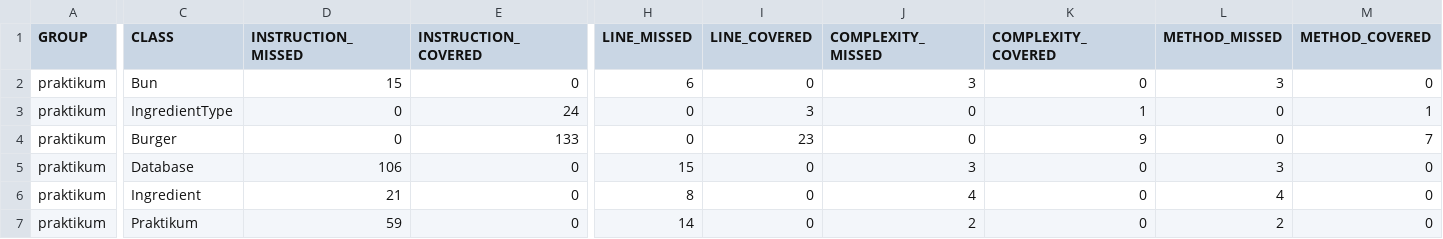
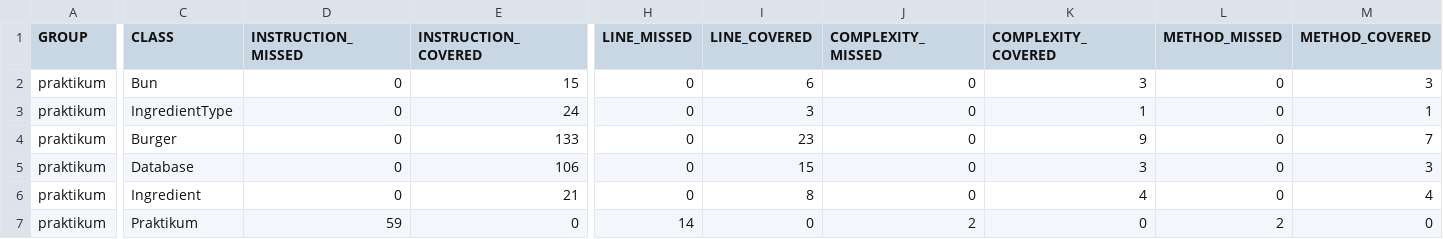
Before and after one commit to albcka/Diplom_1, a CSV file: target/site/jacoco/jacoco.csv, drawn as a sheet; only a part is shown, gaps mark what is left out; the diff names each change by its address in the sheet, - before the commit and + after, or states it on an @@ line.

```diff
--- a/target/site/jacoco/jacoco.csv
+++ b/target/site/jacoco/jacoco.csv
-D2 (INSTRUCTION_MISSED): 15
+D2 (INSTRUCTION_MISSED): 0
-E2 (INSTRUCTION_COVERED): 0
+E2 (INSTRUCTION_COVERED): 15
-H2 (LINE_MISSED): 6
+H2 (LINE_MISSED): 0
-I2 (LINE_COVERED): 0
+I2 (LINE_COVERED): 6
-J2 (COMPLEXITY_MISSED): 3
+J2 (COMPLEXITY_MISSED): 0
-K2 (COMPLEXITY_COVERED): 0
+K2 (COMPLEXITY_COVERED): 3
-L2 (METHOD_MISSED): 3
+L2 (METHOD_MISSED): 0
-M2 (METHOD_COVERED): 0
+M2 (METHOD_COVERED): 3
-D5 (INSTRUCTION_MISSED): 106
+D5 (INSTRUCTION_MISSED): 0
-E5 (INSTRUCTION_COVERED): 0
+E5 (INSTRUCTION_COVERED): 106
-H5 (LINE_MISSED): 15
+H5 (LINE_MISSED): 0
-I5 (LINE_COVERED): 0
+I5 (LINE_COVERED): 15
-J5 (COMPLEXITY_MISSED): 3
+J5 (COMPLEXITY_MISSED): 0
-K5 (COMPLEXITY_COVERED): 0
+K5 (COMPLEXITY_COVERED): 3
-L5 (METHOD_MISSED): 3
+L5 (METHOD_MISSED): 0
-M5 (METHOD_COVERED): 0
+M5 (METHOD_COVERED): 3
-D6 (INSTRUCTION_MISSED): 21
+D6 (INSTRUCTION_MISSED): 0
-E6 (INSTRUCTION_COVERED): 0
+E6 (INSTRUCTION_COVERED): 21
-H6 (LINE_MISSED): 8
+H6 (LINE_MISSED): 0
-I6 (LINE_COVERED): 0
+I6 (LINE_COVERED): 8
-J6 (COMPLEXITY_MISSED): 4
+J6 (COMPLEXITY_MISSED): 0
-K6 (COMPLEXITY_COVERED): 0
+K6 (COMPLEXITY_COVERED): 4
-L6 (METHOD_MISSED): 4
+L6 (METHOD_MISSED): 0
-M6 (METHOD_COVERED): 0
+M6 (METHOD_COVERED): 4
```
Also changed, not shown: 13 other files.
